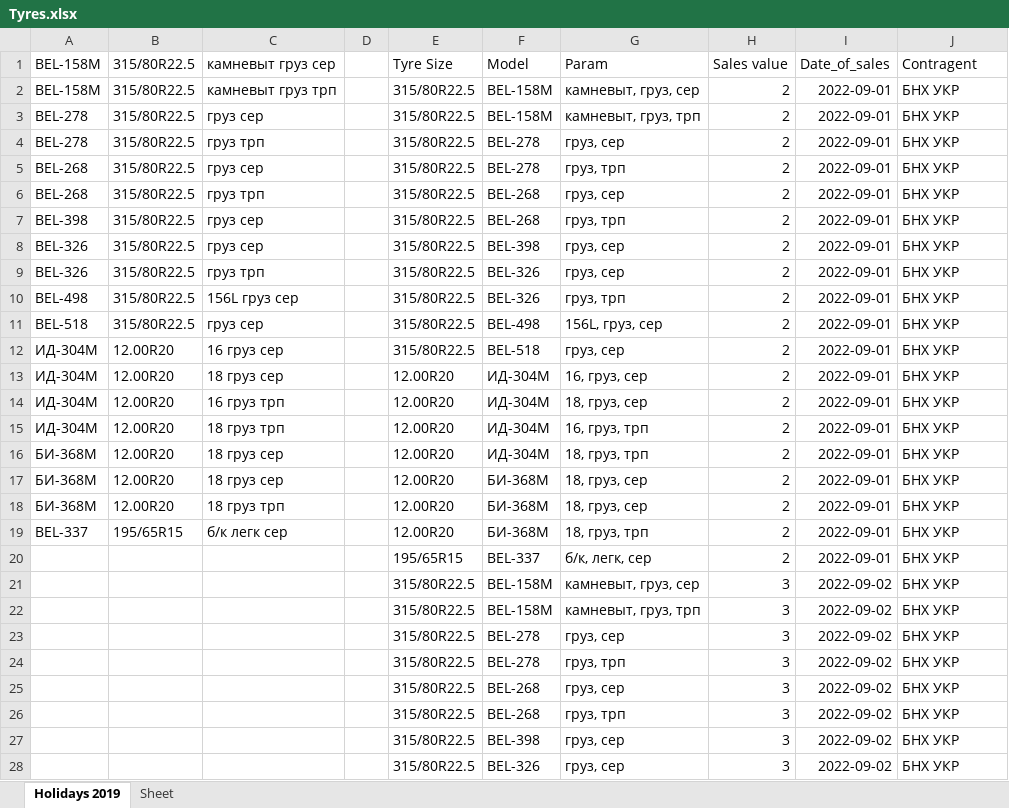
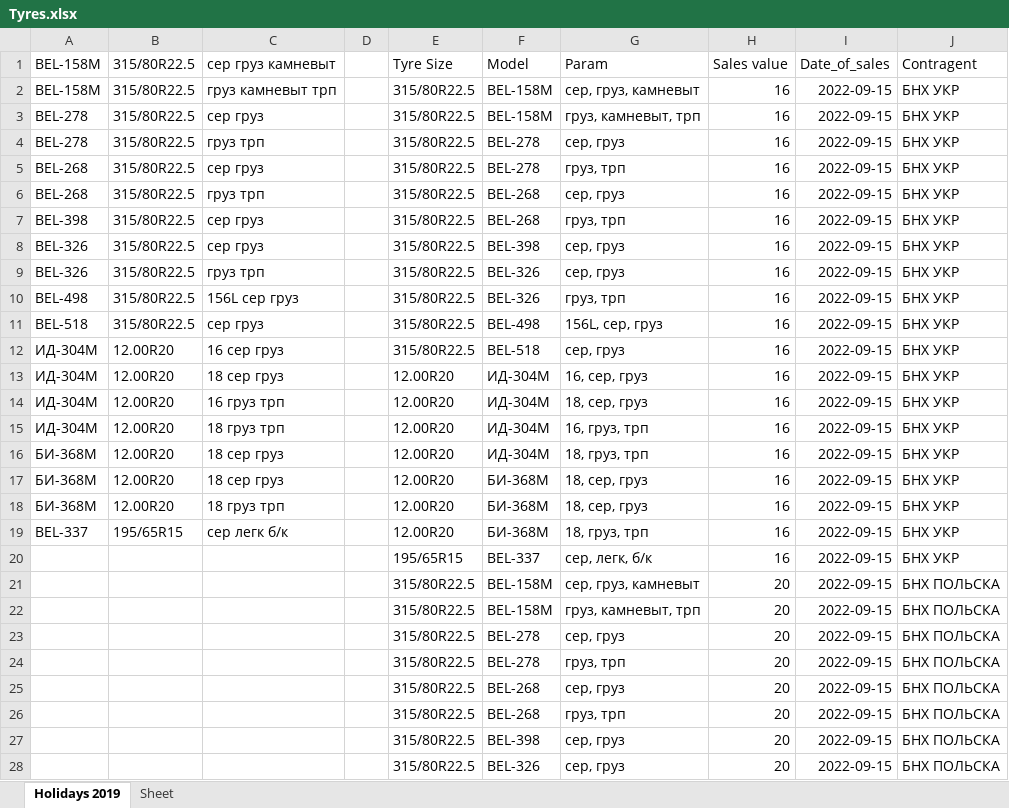
Before and after one commit to club11/TyreSellManagment, an Excel workbook: src/Tyres.xlsx, sheet Holidays 2019, drawn as a sheet; only a part is shown; values as stored, in another font and other column widths than the file's, no borders; the diff covers the shown part only; the diff names each change by its address in the sheet, - before the commit and + after, or states it on an @@ line.

```diff
--- a/src/Tyres.xlsx (sheet Holidays 2019)
+++ b/src/Tyres.xlsx (sheet Holidays 2019)
-C1: камневыт груз сер
+C1: сер груз камневыт
-C2: камневыт груз трп
+C2: груз камневыт трп
-G2: камневыт, груз, сер
+G2: сер, груз, камневыт
-H2:H20: 2
+H2:H20: 16
-I2:I20: 2022-09-01
+I2:I20: 2022-09-15
-C3: груз сер
+C3: сер груз
-G3: камневыт, груз, трп
+G3: груз, камневыт, трп
-G4: груз, сер
+G4: сер, груз
-C5: груз сер
+C5: сер груз
-G6: груз, сер
+G6: сер, груз
-C7:C8: груз сер
+C7:C8: сер груз
-G8:G9: груз, сер
+G8:G9: сер, груз
-C10: 156L груз сер
+C10: 156L сер груз
-C11: груз сер
+C11: сер груз
-G11: 156L, груз, сер
+G11: 156L, сер, груз
-C12: 16 груз сер
+C12: 16 сер груз
-G12: груз, сер
+G12: сер, груз
-C13: 18 груз сер
+C13: 18 сер груз
-G13: 16, груз, сер
+G13: 16, сер, груз
-G14: 18, груз, сер
+G14: 18, сер, груз
-C16:C17: 18 груз сер
+C16:C17: 18 сер груз
-G17:G18: 18, груз, сер
+G17:G18: 18, сер, груз
-C19: б/к легк сер
+C19: сер легк б/к
-G20: б/к, легк, сер
+G20: сер, легк, б/к
-G21: камневыт, груз, сер
+G21: сер, груз, камневыт
-H21:H28: 3
+H21:H28: 20
-I21:I28: 2022-09-02
+I21:I28: 2022-09-15
-J21:J28: БНХ УКР
+J21:J28: БНХ ПОЛЬСКА
-G22: камневыт, груз, трп
+G22: груз, камневыт, трп
-G23: груз, сер
+G23: сер, груз
-G25: груз, сер
+G25: сер, груз
-G27:G28: груз, сер
+G27:G28: сер, груз
```
Also changed, not shown: other rows of this sheet, 33 other files.
